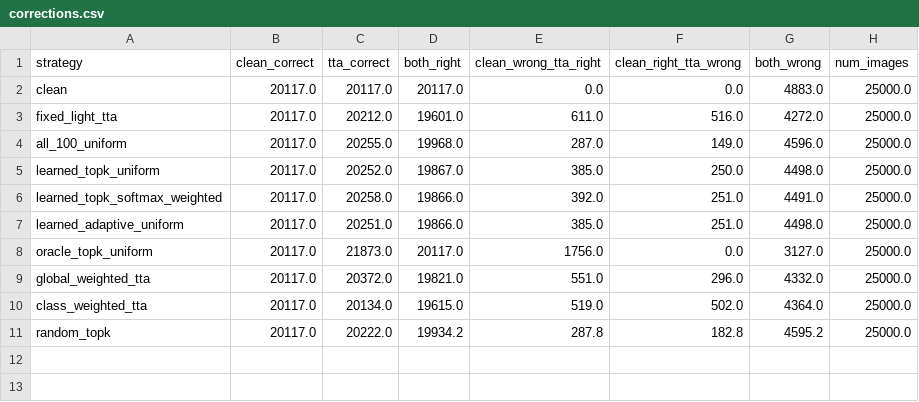
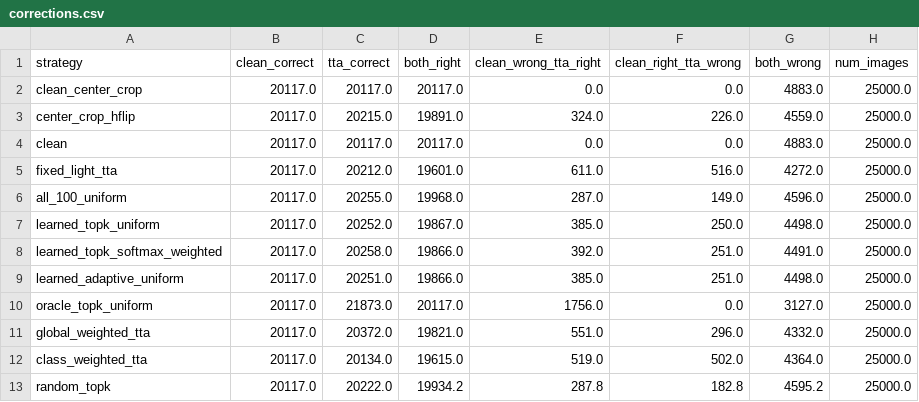
Before and after one commit to dKosarevsky/albu-tta, a CSV file: reports/resnet50_a1_in1k/tables/corrections.csv, drawn as a sheet; the diff names each change by its address in the sheet, - before the commit and + after, or states it on an @@ line.

```diff
--- a/reports/resnet50_a1_in1k/tables/corrections.csv
+++ b/reports/resnet50_a1_in1k/tables/corrections.csv
+row 2: clean_center_crop | 20117.0 | 20117.0 | 20117.0 | 0.0 | 0.0 | 4883.0 | 25000.0
+row 3: center_crop_hflip | 20117.0 | 20215.0 | 19891.0 | 324.0 | 226.0 | 4559.0 | 25000.0
```
Also changed, not shown: reports/resnet50_a1_in1k/tables/compute.csv, reports/resnet50_a1_in1k/tables/private_metric_deltas.csv, 11 other files.
